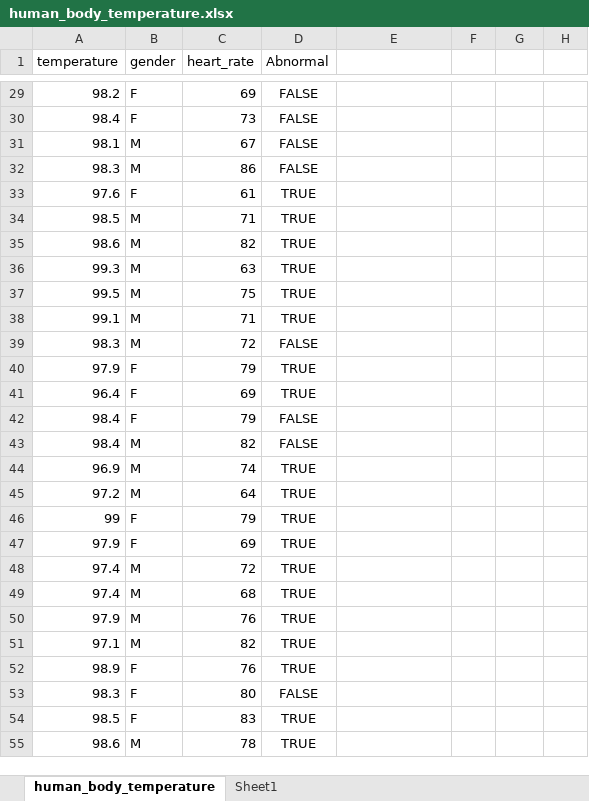
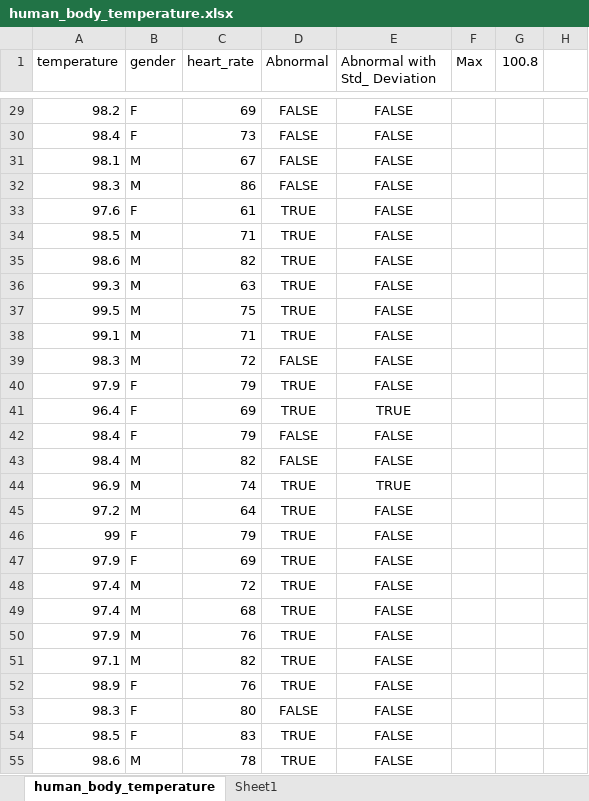
Before and after one commit to cgoat/Intermediate-Data-Science, an Excel workbook: Intermediate-Data-Science-master/Inferential Statistics/human_temp/data/human_body_temperature.xlsx, sheet human_body_temperature, drawn as a sheet; only a part is shown, gaps mark what is left out; values as stored, in another font and other column widths than the file's, no borders; the diff covers the shown part only; the diff names each change by its address in the sheet, - before the commit and + after, or states it on an @@ line.

```diff
--- a/Intermediate-Data-Science-master/Inferential Statistics/human_temp/data/human_body_temperature.xlsx (sheet human_body_temperature)
+++ b/Intermediate-Data-Science-master/Inferential Statistics/human_temp/data/human_body_temperature.xlsx (sheet human_body_temperature)
-E1: (empty)
+E1: Abnormal with Std_ Deviation
-F1: (empty)
+F1: Max
-G1: (empty)
+G1: 100.8
-E29:E40 (Abnormal with Std_ Deviation): (empty)
+E29:E40 (Abnormal with Std_ Deviation): FALSE
-E41 (Abnormal with Std_ Deviation): (empty)
+E41 (Abnormal with Std_ Deviation): TRUE
-E42:E43 (Abnormal with Std_ Deviation): (empty)
+E42:E43 (Abnormal with Std_ Deviation): FALSE
-E44 (Abnormal with Std_ Deviation): (empty)
+E44 (Abnormal with Std_ Deviation): TRUE
-E45:E55 (Abnormal with Std_ Deviation): (empty)
+E45:E55 (Abnormal with Std_ Deviation): FALSE
```
Also changed, not shown: 127 edited cells elsewhere in this sheet, 8 other files.
